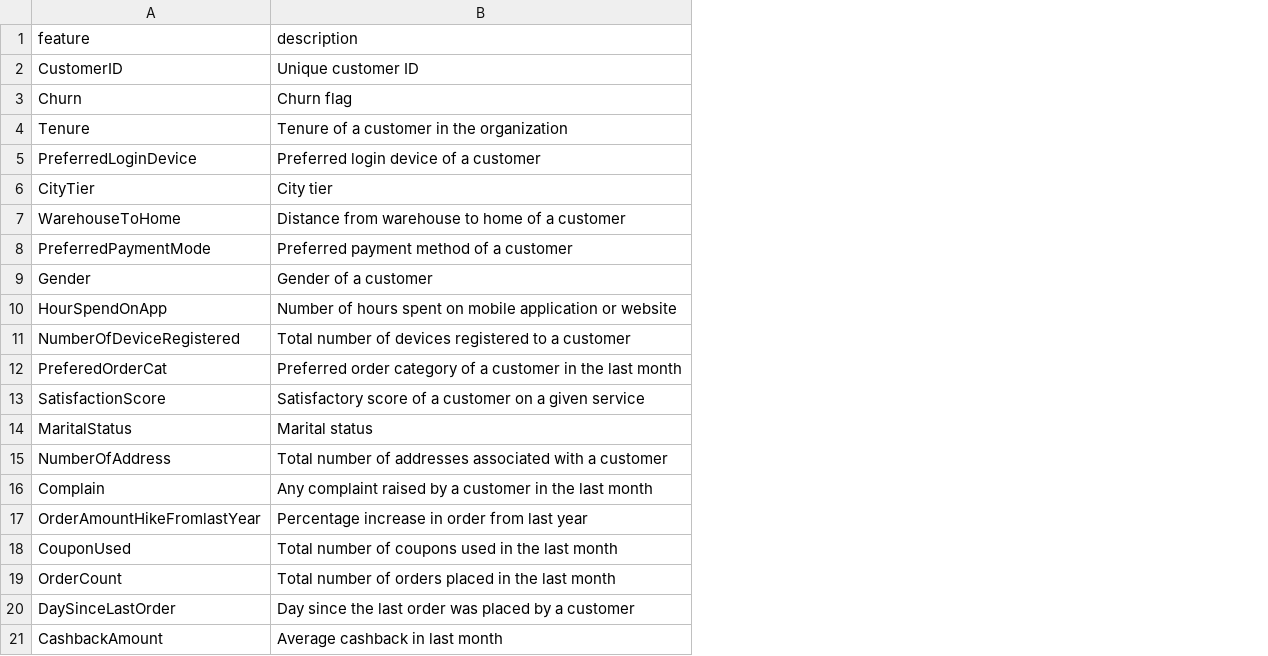
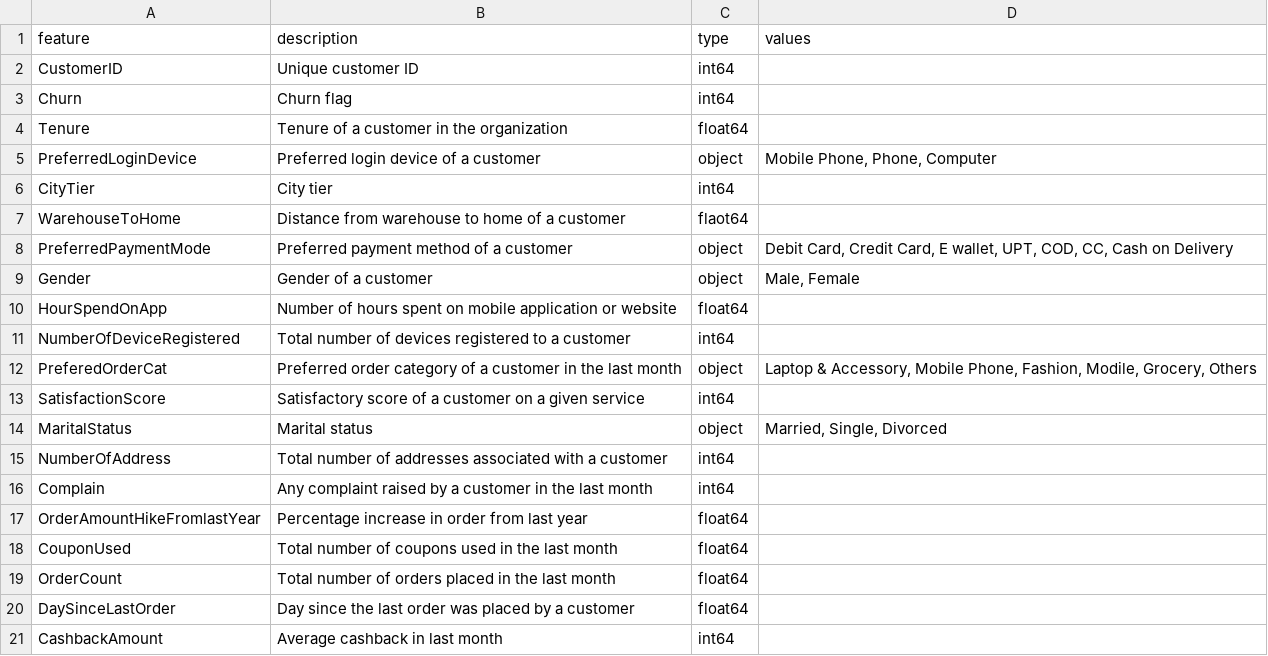
Before and after one commit to andrew-vandy/cs5265-ml-foundations, a CSV file: data_dictionary.csv, drawn as a sheet; the diff names each change by its address in the sheet, - before the commit and + after, or states it on an @@ line.

Commit message:
Update data_dictionary.csv

```diff
--- a/data_dictionary.csv
+++ b/data_dictionary.csv
+column C (type), rows 2-21: int64 | int64 | float64 | object | int64 | flaot64 | object | object | float64 | int64 | object | int64 | object | int64 | int64 | float64 | float64 | float64 | float64 | int64
+column D (values), rows 5-14: Mobile Phone, Phone, Computer |  |  | Debit Card, Credit Card, E wallet, UPT, COD, CC, Cash on Delivery | Male, Female |  |  | Laptop & Accessory, Mobile Phone, Fashion, Modile, Grocery, Others |  | Married, Single, Divorced
```
